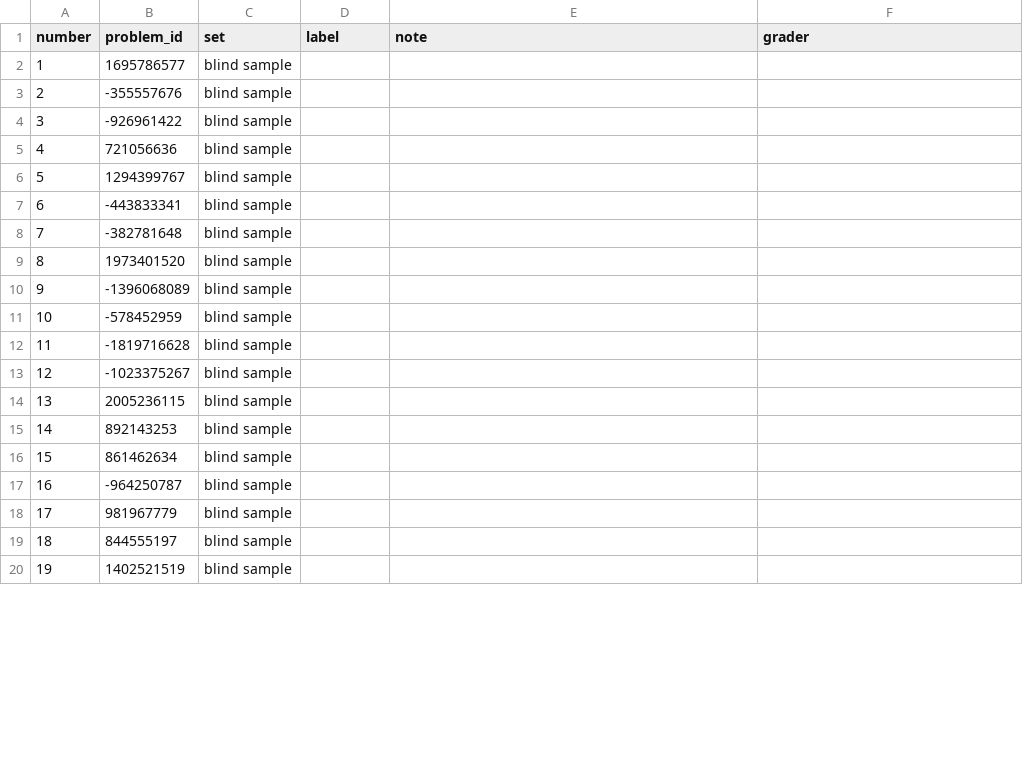
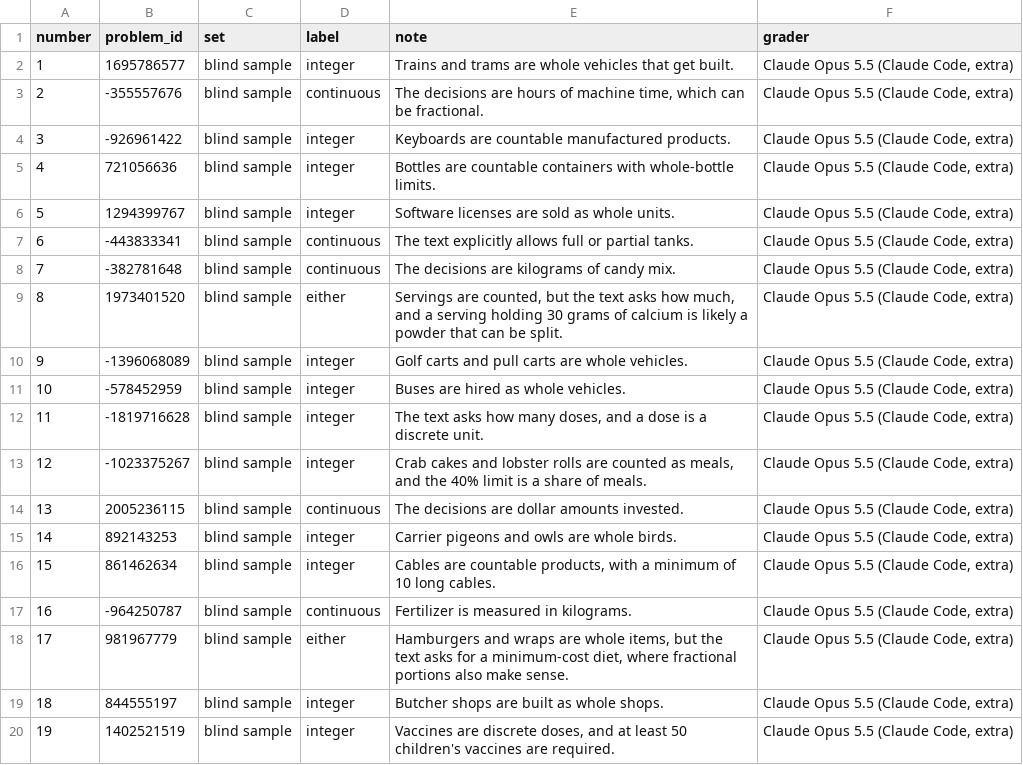
Before and after one commit to Max25R/opt-agent, a CSV file: review/integrality_judge/judge.csv, drawn as a sheet; only a part is shown; the diff covers the shown part only.

```diff
--- a/review/integrality_judge/judge.csv
+++ b/review/integrality_judge/judge.csv
@@ -1,20 +1,20 @@
 number,problem_id,set,label,note,grader
-1,1695786577,blind sample,,,
-2,-355557676,blind sample,,,
-3,-926961422,blind sample,,,
-4,721056636,blind sample,,,
-5,1294399767,blind sample,,,
-6,-443833341,blind sample,,,
-7,-382781648,blind sample,,,
-8,1973401520,blind sample,,,
-9,-1396068089,blind sample,,,
-10,-578452959,blind sample,,,
-11,-1819716628,blind sample,,,
-12,-1023375267,blind sample,,,
-13,2005236115,blind sample,,,
-14,892143253,blind sample,,,
-15,861462634,blind sample,,,
-16,-964250787,blind sample,,,
-17,981967779,blind sample,,,
-18,844555197,blind sample,,,
-19,1402521519,blind sample,,,
+1,1695786577,blind sample,integer,Trains and trams are whole vehicles that get built.,"Claude Opus 5.5 (Claude Code, extra)"
+2,-355557676,blind sample,continuous,"The decisions are hours of machine time, which can be fractional.","Claude Opus 5.5 (Claude Code, extra)"
+3,-926961422,blind sample,integer,Keyboards are countable manufactured products.,"Claude Opus 5.5 (Claude Code, extra)"
+4,721056636,blind sample,integer,Bottles are countable containers with whole-bottle limits.,"Claude Opus 5.5 (Claude Code, extra)"
+5,1294399767,blind sample,integer,Software licenses are sold as whole units.,"Claude Opus 5.5 (Claude Code, extra)"
+6,-443833341,blind sample,continuous,The text explicitly allows full or partial tanks.,"Claude Opus 5.5 (Claude Code, extra)"
+7,-382781648,blind sample,continuous,The decisions are kilograms of candy mix.,"Claude Opus 5.5 (Claude Code, extra)"
+8,1973401520,blind sample,either,"Servings are counted, but the text asks how much, and a serving holding 30 grams of calcium is likely a powder that can be split.","Claude Opus 5.5 (Claude Code, extra)"
+9,-1396068089,blind sample,integer,Golf carts and pull carts are whole vehicles.,"Claude Opus 5.5 (Claude Code, extra)"
+10,-578452959,blind sample,integer,Buses are hired as whole vehicles.,"Claude Opus 5.5 (Claude Code, extra)"
+11,-1819716628,blind sample,integer,"The text asks how many doses, and a dose is a discrete unit.","Claude Opus 5.5 (Claude Code, extra)"
+12,-1023375267,blind sample,integer,"Crab cakes and lobster rolls are counted as meals, and the 40% limit is a share of meals.","Claude Opus 5.5 (Claude Code, extra)"
+13,2005236115,blind sample,continuous,The decisions are dollar amounts invested.,"Claude Opus 5.5 (Claude Code, extra)"
+14,892143253,blind sample,integer,Carrier pigeons and owls are whole birds.,"Claude Opus 5.5 (Claude Code, extra)"
+15,861462634,blind sample,integer,"Cables are countable products, with a minimum of 10 long cables.","Claude Opus 5.5 (Claude Code, extra)"
+16,-964250787,blind sample,continuous,Fertilizer is measured in kilograms.,"Claude Opus 5.5 (Claude Code, extra)"
+17,981967779,blind sample,either,"Hamburgers and wraps are whole items, but the text asks for a minimum-cost diet, where fractional portions also make sense.","Claude Opus 5.5 (Claude Code, extra)"
+18,844555197,blind sample,integer,Butcher shops are built as whole shops.,"Claude Opus 5.5 (Claude Code, extra)"
+19,1402521519,blind sample,integer,"Vaccines are discrete doses, and at least 50 children's vaccines are required.","Claude Opus 5.5 (Claude Code, extra)"
```
Also changed, not shown: 75 edited cells elsewhere in this file, review/external_check.csv, review/integrality_judge/second_judge.csv, 11 other files.
